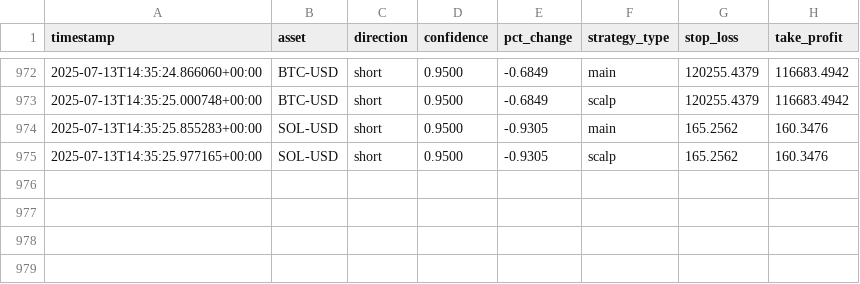
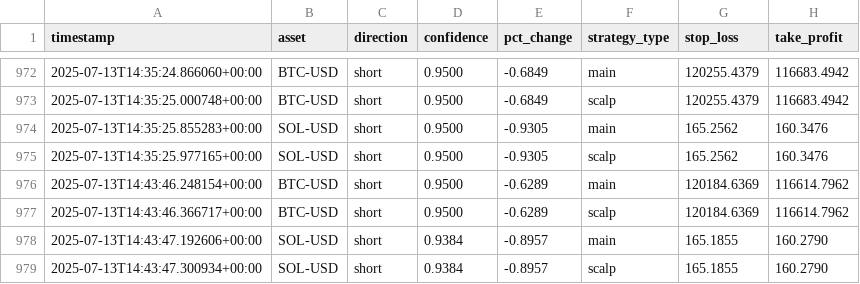
Before and after one commit to zargul123/zargul-trader-2.0, a CSV file: trading_journal.csv, drawn as a sheet; only a part is shown, gaps mark what is left out; the diff names each change by its address in the sheet, - before the commit and + after, or states it on an @@ line.

```diff
--- a/trading_journal.csv
+++ b/trading_journal.csv
+row 976: 2025-07-13T14:43:46.248154+00:00 | BTC-USD | short | 0.9500 | -0.6289 | main | 120184.6369 | 116614.7962
+row 977: 2025-07-13T14:43:46.366717+00:00 | BTC-USD | short | 0.9500 | -0.6289 | scalp | 120184.6369 | 116614.7962
+row 978: 2025-07-13T14:43:47.192606+00:00 | SOL-USD | short | 0.9384 | -0.8957 | main | 165.1855 | 160.2790
+row 979: 2025-07-13T14:43:47.300934+00:00 | SOL-USD | short | 0.9384 | -0.8957 | scalp | 165.1855 | 160.2790
```
